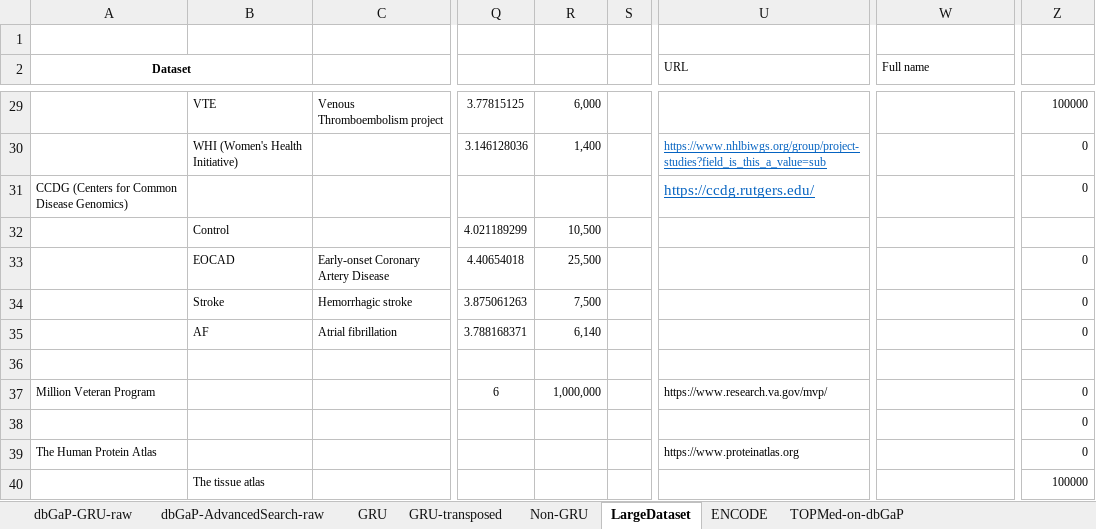
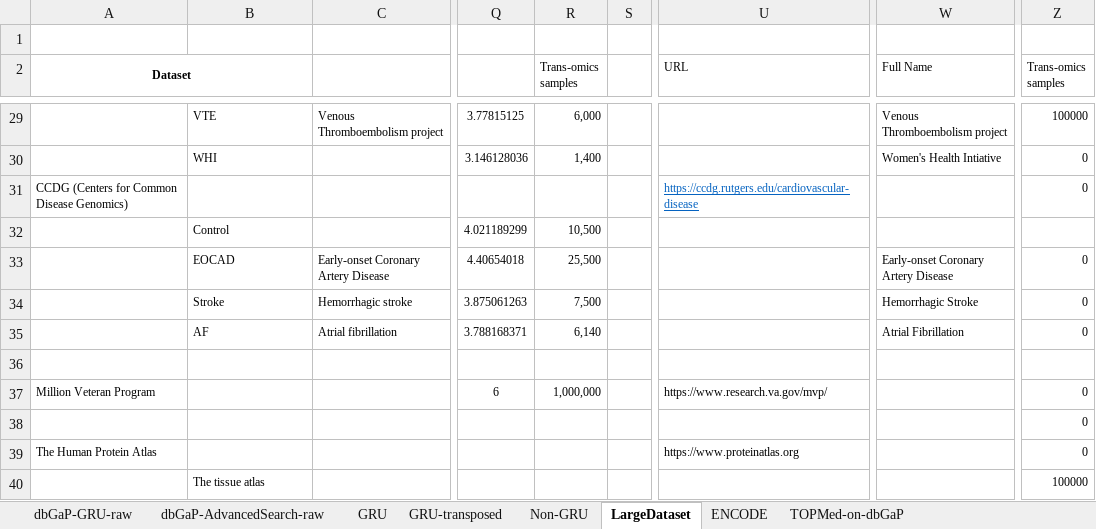
Before and after one commit to Bohdan-Khomtchouk/cardioinformatics, an Excel workbook: data/dbgap-gru-datasets.xlsx, sheet LargeDataset, drawn as a sheet; only a part is shown, gaps mark what is left out; values as stored, in another font and other column widths than the file's, no borders; conditional formats not drawn; the diff covers the shown part only; the diff names each change by its address in the sheet, - before the commit and + after, or states it on an @@ line.

```diff
--- a/data/dbgap-gru-datasets.xlsx (sheet LargeDataset)
+++ b/data/dbgap-gru-datasets.xlsx (sheet LargeDataset)
-R2: (empty)
+R2: Trans-omics samples
-W2: Full name
+W2: Full Name
-Z2: (empty)
+Z2: Trans-omics samples
-W29 (Full Name): (empty)
+W29 (Full Name): Venous Thromboembolism project
-B30: WHI (Women's Health Initiative)
+B30: WHI
-U30 (URL): https://www.nhlbiwgs.org/group/project-studies?field_is_this_a_value=sub
+U30 (URL): (empty)
-W30 (Full Name): (empty)
+W30 (Full Name): Women's Health Intiative
-U31 (URL): https://ccdg.rutgers.edu/
+U31 (URL): https://ccdg.rutgers.edu/cardiovascular-disease
@@ U31 text size: smaller @@
-W33 (Full Name): (empty)
+W33 (Full Name): Early-onset Coronary Artery Disease
-W34 (Full Name): (empty)
+W34 (Full Name): Hemorrhagic Stroke
-W35 (Full Name): (empty)
+W35 (Full Name): Atrial Fibrillation
```
Also changed, not shown: 29 edited cells and cell formats elsewhere in this sheet, data/TOPMed-studies.xlsx, supp/SupplementaryData.xlsx, 1 other file.
